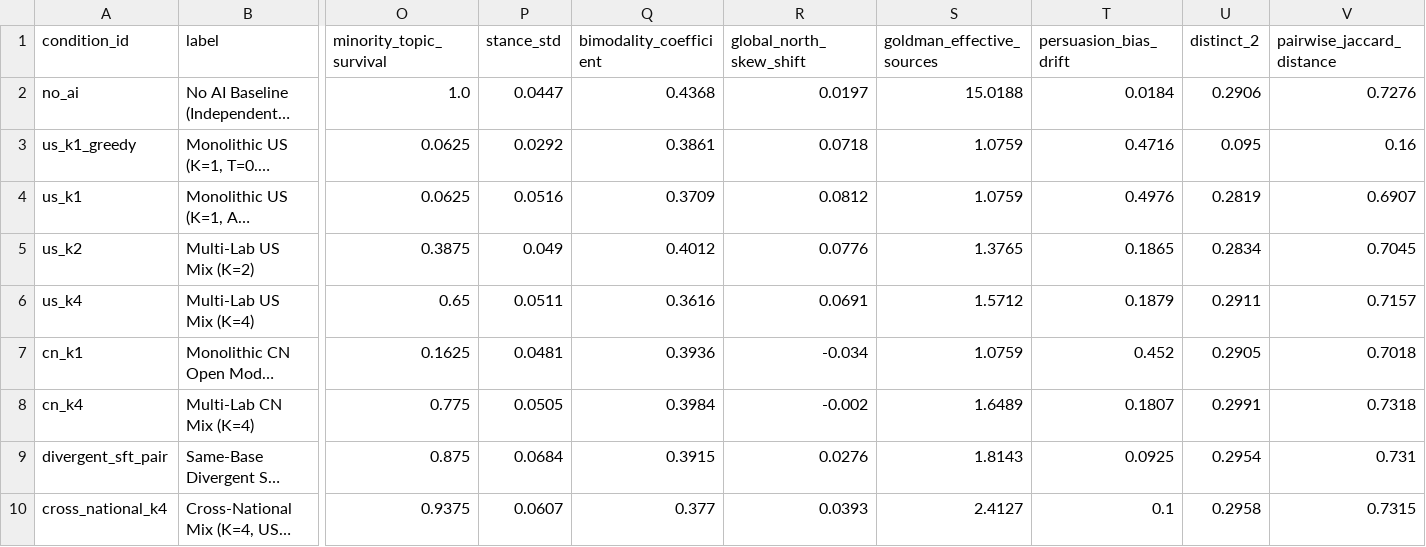
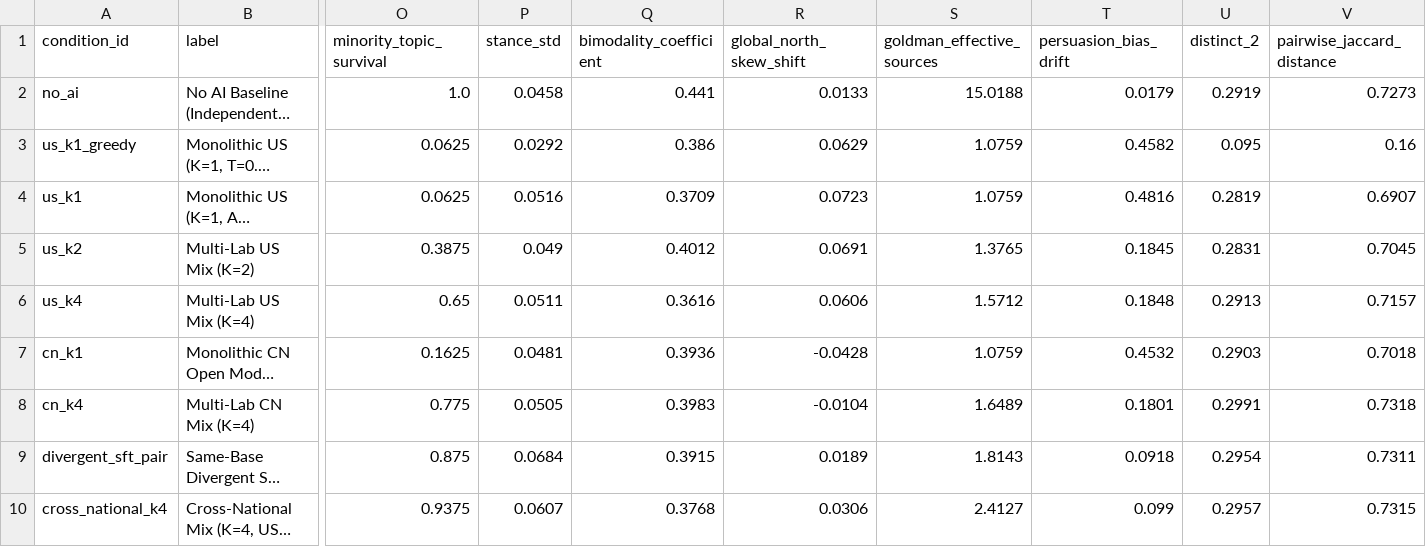
Before and after one commit to vikramwish/apart-epistemics, a CSV file: reports/results/summary.csv, drawn as a sheet; only a part is shown, gaps mark what is left out; long unchanged cells end in …; the diff covers the shown part only; the diff names each change by its address in the sheet, - before the commit and + after, or states it on an @@ line.

```diff
--- a/reports/results/summary.csv
+++ b/reports/results/summary.csv
-P2 (stance_std): 0.0447
+P2 (stance_std): 0.0458
-Q2 (bimodality_coefficient): 0.4368
+Q2 (bimodality_coefficient): 0.441
-R2 (global_north_skew_shift): 0.0197
+R2 (global_north_skew_shift): 0.0133
-T2 (persuasion_bias_drift): 0.0184
+T2 (persuasion_bias_drift): 0.0179
-U2 (distinct_2): 0.2906
+U2 (distinct_2): 0.2919
-V2 (pairwise_jaccard_distance): 0.7276
+V2 (pairwise_jaccard_distance): 0.7273
-Q3 (bimodality_coefficient): 0.3861
+Q3 (bimodality_coefficient): 0.386
-R3 (global_north_skew_shift): 0.0718
+R3 (global_north_skew_shift): 0.0629
-T3 (persuasion_bias_drift): 0.4716
+T3 (persuasion_bias_drift): 0.4582
-R4 (global_north_skew_shift): 0.0812
+R4 (global_north_skew_shift): 0.0723
-T4 (persuasion_bias_drift): 0.4976
+T4 (persuasion_bias_drift): 0.4816
-R5 (global_north_skew_shift): 0.0776
+R5 (global_north_skew_shift): 0.0691
-T5 (persuasion_bias_drift): 0.1865
+T5 (persuasion_bias_drift): 0.1845
-U5 (distinct_2): 0.2834
+U5 (distinct_2): 0.2831
-R6 (global_north_skew_shift): 0.0691
+R6 (global_north_skew_shift): 0.0606
-T6 (persuasion_bias_drift): 0.1879
+T6 (persuasion_bias_drift): 0.1848
-U6 (distinct_2): 0.2911
+U6 (distinct_2): 0.2913
-R7 (global_north_skew_shift): -0.034
+R7 (global_north_skew_shift): -0.0428
-T7 (persuasion_bias_drift): 0.452
+T7 (persuasion_bias_drift): 0.4532
-U7 (distinct_2): 0.2905
+U7 (distinct_2): 0.2903
-Q8 (bimodality_coefficient): 0.3984
+Q8 (bimodality_coefficient): 0.3983
-R8 (global_north_skew_shift): -0.002
+R8 (global_north_skew_shift): -0.0104
-T8 (persuasion_bias_drift): 0.1807
+T8 (persuasion_bias_drift): 0.1801
-R9 (global_north_skew_shift): 0.0276
+R9 (global_north_skew_shift): 0.0189
-T9 (persuasion_bias_drift): 0.0925
+T9 (persuasion_bias_drift): 0.0918
-V9 (pairwise_jaccard_distance): 0.731
+V9 (pairwise_jaccard_distance): 0.7311
-Q10 (bimodality_coefficient): 0.377
+Q10 (bimodality_coefficient): 0.3768
-R10 (global_north_skew_shift): 0.0393
+R10 (global_north_skew_shift): 0.0306
-T10 (persuasion_bias_drift): 0.1
+T10 (persuasion_bias_drift): 0.099
-U10 (distinct_2): 0.2958
+U10 (distinct_2): 0.2957
```
Also changed, not shown: 10 edited cells elsewhere in this file, reports/results/audit_human_check.csv, 12 other files.
